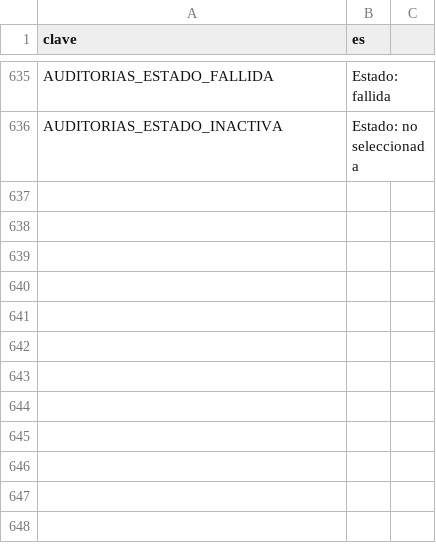
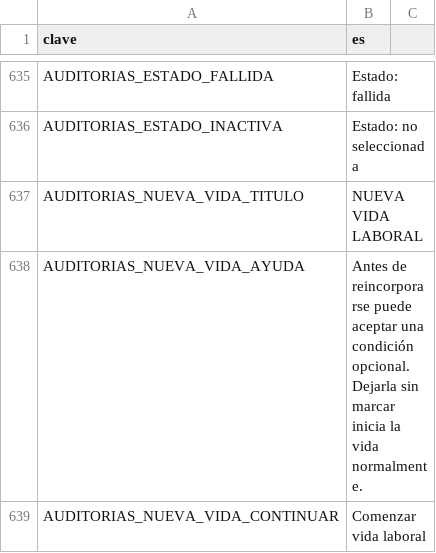
Before and after one commit to EspacioKoop/expediente-legado, a CSV file: godot/datos/textos.csv, drawn as a sheet; only a part is shown, gaps mark what is left out; the diff names each change by its address in the sheet, - before the commit and + after, or states it on an @@ line.

Commit message:
feat(auditorías): reofrecer condición tras reasignación (#152) (#1261)
* feat(auditorias): persistir oferta de nueva vida

* fix(auditorias): resolver selección inicial una sola vez

* feat(auditorias): añadir oferta de reincorporación

* feat(auditorias): ofrecer reto antes de reincorporar

* feat(auditorias): añadir textos de nueva vida

* test(auditorias): cubrir selección por vuelta

* test(auditorias): cubrir selección tras reset

* test(auditorias): ejecutar modal de reincorporación

* test(auditorias): actualizar owner de selección inicial

* style(auditorias): formatear selección inicial

* style(auditorias): formatear gate de reincorporación

* style(auditorias): formatear prueba de modal

* test(auditorias): comparar historial previo al reseleccionar

```diff
--- a/godot/datos/textos.csv
+++ b/godot/datos/textos.csv
+row 637: AUDITORIAS_NUEVA_VIDA_TITULO | NUEVA VIDA LABORAL
+row 638: AUDITORIAS_NUEVA_VIDA_AYUDA | Antes de reincorporarse puede aceptar una condición opcional. Dejarla sin marcar inicia la vida normalmente.
+row 639: AUDITORIAS_NUEVA_VIDA_CONTINUAR | Comenzar vida laboral
```
Also changed, not shown: 8 other files.
